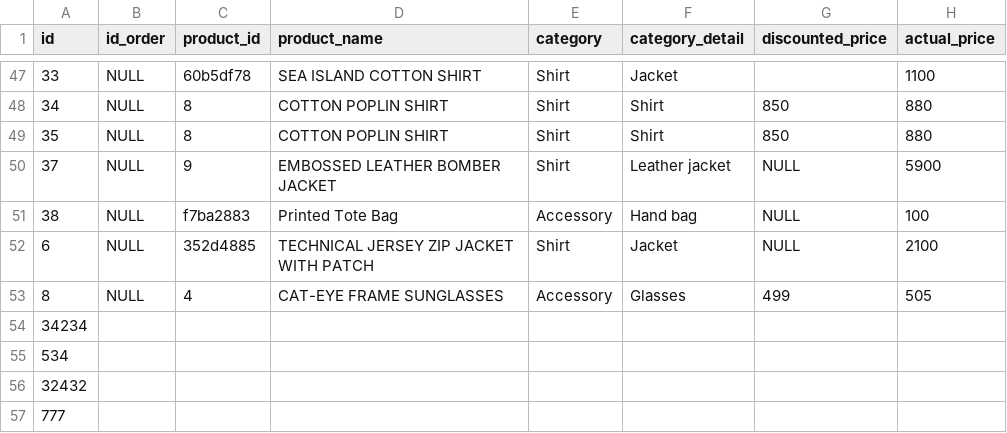
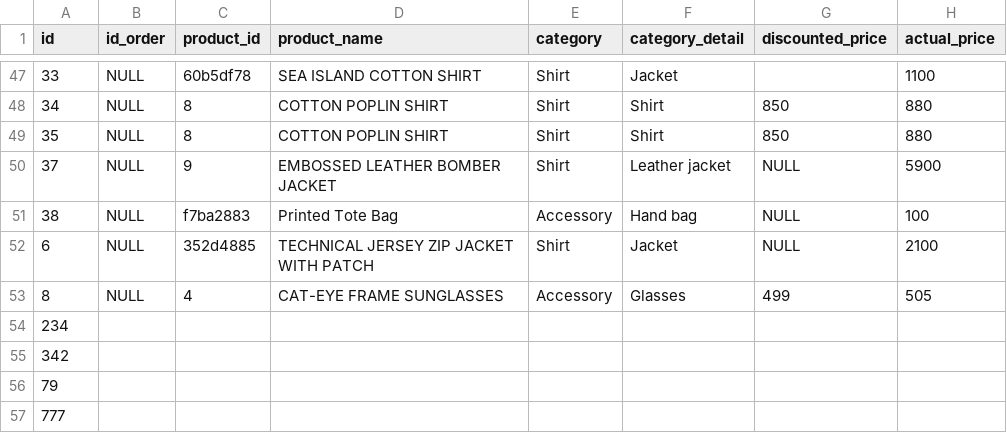
Before and after one commit to votuyenquang/api_python, a CSV file: input/data_product_final.csv, drawn as a sheet; only a part is shown, gaps mark what is left out; the diff names each change by its address in the sheet, - before the commit and + after, or states it on an @@ line.

```diff
--- a/input/data_product_final.csv
+++ b/input/data_product_final.csv
-A54 (id): 34234
+A54 (id): 234
-A55 (id): 534
+A55 (id): 342
-A56 (id): 32432
+A56 (id): 79
```
Also changed, not shown: 1 other file.
